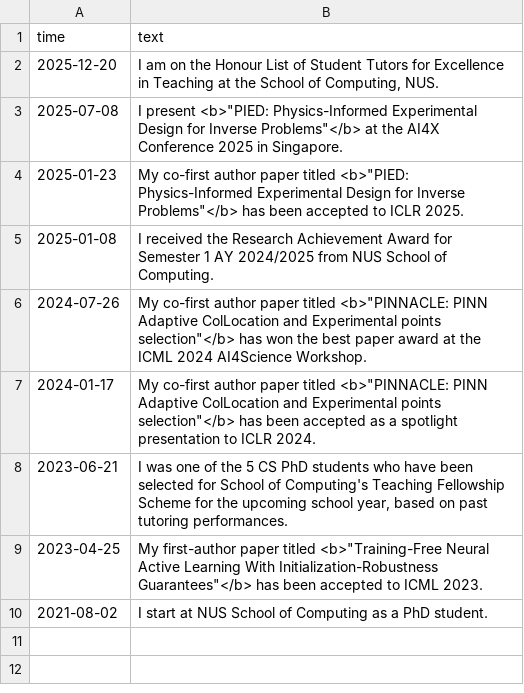
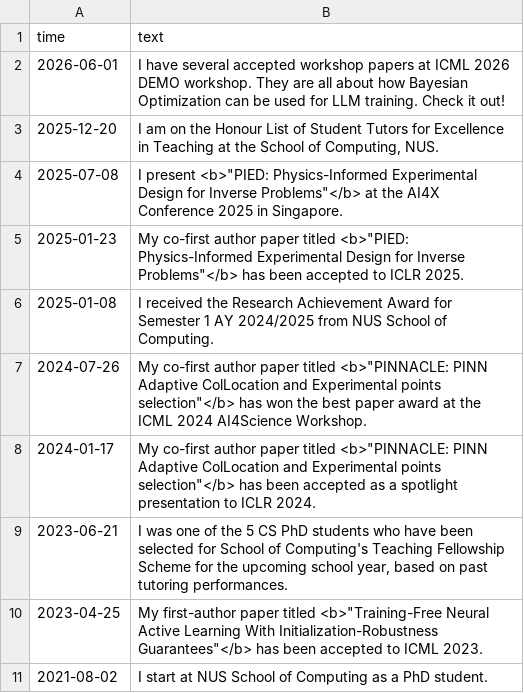
Before and after one commit to apivich-h/apivich-h.github.io, a CSV file: _data/notices.csv, drawn as a sheet; the diff names each change by its address in the sheet, - before the commit and + after, or states it on an @@ line.

```diff
--- a/_data/notices.csv
+++ b/_data/notices.csv
+row 2: 2026-06-01 | I have several accepted workshop papers at ICML 2026 DEMO workshop. They are all about how Bayesian Optimization can be used for LLM training. Check it out!
```
Also changed, not shown: 2 other files.
